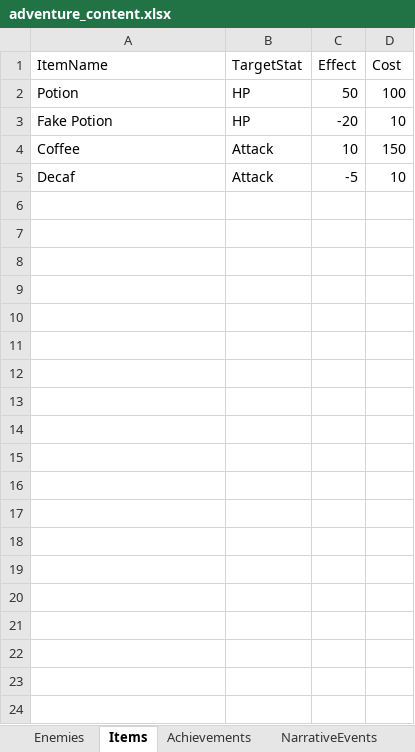
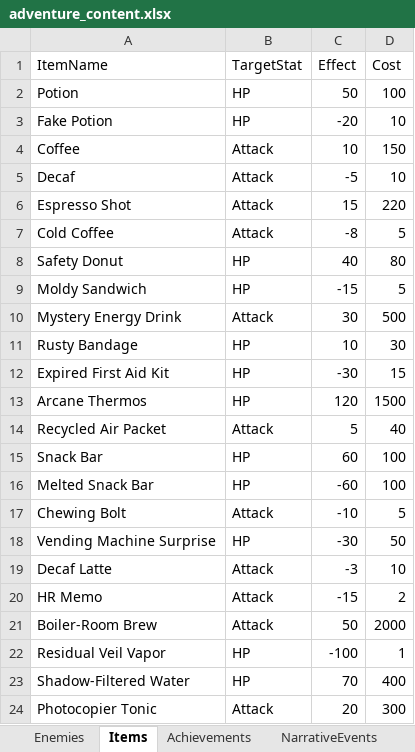
Before and after one commit to boxcartenant/Task-Prioritizer, an Excel workbook: Assets/adventure_content.xlsx, sheet Items, drawn as a sheet; only a part is shown; values as stored, in another font and other column widths than the file's, no borders; the diff covers the shown part only; the diff names each change by its address in the sheet, - before the commit and + after, or states it on an @@ line.

Commit message:
Add files via upload
Added a bunch more consumables

```diff
--- a/Assets/adventure_content.xlsx (sheet Items)
+++ b/Assets/adventure_content.xlsx (sheet Items)
+row 6: Espresso Shot | Attack | 15 | 220
+row 7: Cold Coffee | Attack | -8 | 5
+row 8: Safety Donut | HP | 40 | 80
+row 9: Moldy Sandwich | HP | -15 | 5
+row 10: Mystery Energy Drink | Attack | 30 | 500
+row 11: Rusty Bandage | HP | 10 | 30
+row 12: Expired First Aid Kit | HP | -30 | 15
+row 13: Arcane Thermos | HP | 120 | 1500
+row 14: Recycled Air Packet | Attack | 5 | 40
+row 15: Snack Bar | HP | 60 | 100
+row 16: Melted Snack Bar | HP | -60 | 100
+row 17: Chewing Bolt | Attack | -10 | 5
+row 18: Vending Machine Surprise | HP | -30 | 50
+row 19: Decaf Latte | Attack | -3 | 10
+row 20: HR Memo | Attack | -15 | 2
+row 21: Boiler-Room Brew | Attack | 50 | 2000
+row 22: Residual Veil Vapor | HP | -100 | 1
+row 23: Shadow-Filtered Water | HP | 70 | 400
+row 24: Photocopier Tonic | Attack | 20 | 300
```
Also changed, not shown: 15 added rows elsewhere in this sheet, sheet NarrativeEvents.
